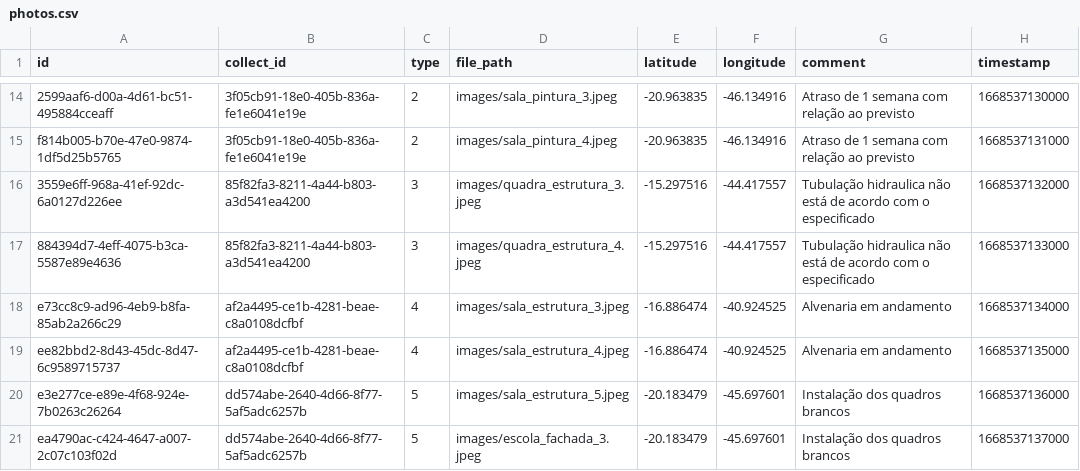
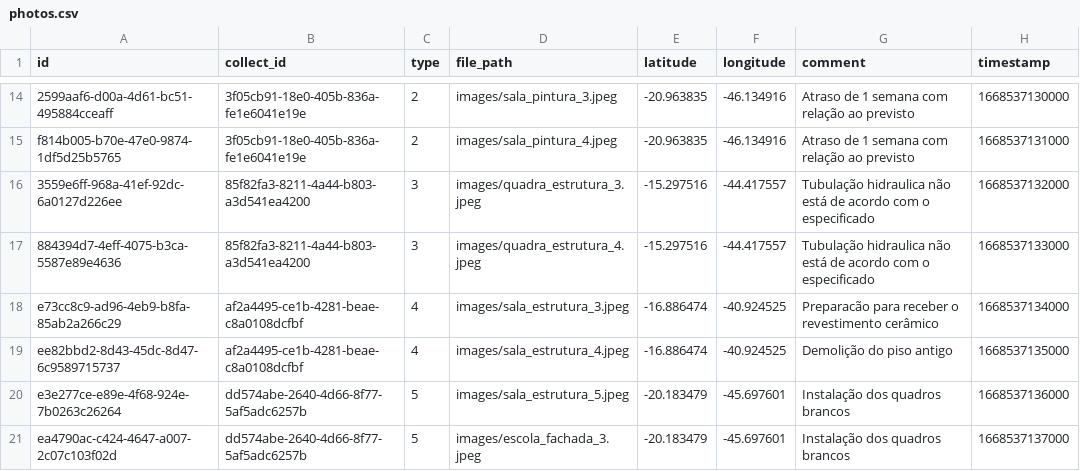
Before and after one commit to MPMG-DCC-UFMG/F05-Mobile-backend, a CSV file: initial_data/photos/photos.csv, drawn as a sheet; only a part is shown, gaps mark what is left out.

Commit message:
Tiny fix on photos initial data

```diff
--- a/initial_data/photos/photos.csv
+++ b/initial_data/photos/photos.csv
@@ -17,4 +17,4 @@ f814b005-b70e-47e0-9874-1df5d25b5765,3f05cb91-18e0-405b-836a-fe1e6041e19e,2,imag
 884394d7-4eff-4075-b3ca-5587e89e4636,85f82fa3-8211-4a44-b803-a3d541ea4200,3,images/quadra_estrutura_4.jpeg,-15.297516,-44.417557,Tubulação hidraulica não está de acordo com o especificado,1668537133000
-e73cc8c9-ad96-4eb9-b8fa-85ab2a266c29,af2a4495-ce1b-4281-beae-c8a0108dcfbf,4,images/sala_estrutura_3.jpeg,-16.886474,-40.924525,Alvenaria em andamento,1668537134000
-ee82bbd2-8d43-45dc-8d47-6c9589715737,af2a4495-ce1b-4281-beae-c8a0108dcfbf,4,images/sala_estrutura_4.jpeg,-16.886474,-40.924525,Alvenaria em andamento,1668537135000
+e73cc8c9-ad96-4eb9-b8fa-85ab2a266c29,af2a4495-ce1b-4281-beae-c8a0108dcfbf,4,images/sala_estrutura_3.jpeg,-16.886474,-40.924525,Preparacão para receber o revestimento cerâmico,1668537134000
+ee82bbd2-8d43-45dc-8d47-6c9589715737,af2a4495-ce1b-4281-beae-c8a0108dcfbf,4,images/sala_estrutura_4.jpeg,-16.886474,-40.924525,Demolição do piso antigo,1668537135000
 e3e277ce-e89e-4f68-924e-7b0263c26264,dd574abe-2640-4d66-8f77-5af5adc6257b,5,images/sala_estrutura_5.jpeg,-20.183479,-45.697601,Instalação dos quadros brancos,1668537136000
```
